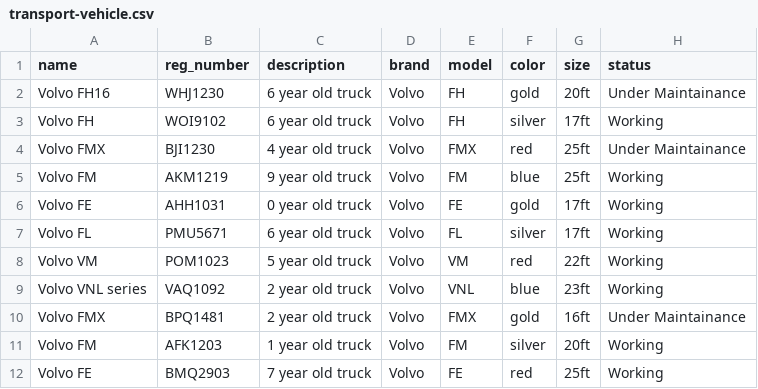
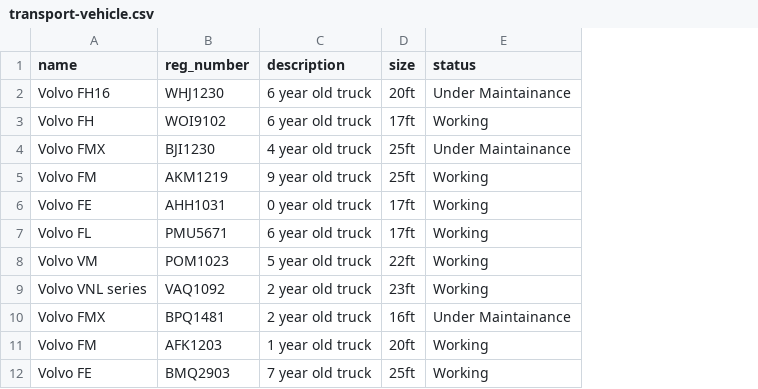
Before and after one commit to things-factory/opa-test, a CSV file: seeds/transport-vehicle.csv, drawn as a sheet; only a part is shown; the diff names each change by its address in the sheet, - before the commit and + after, or states it on an @@ line.

Commit message:
v0.0.55
update transport vehicle seeds

```diff
--- a/seeds/transport-vehicle.csv
+++ b/seeds/transport-vehicle.csv
-column D (brand), rows 2-12: all Volvo
-column E (model), rows 2-12: FH | FH | FMX | FM | FE | FL | VM | VNL | FMX | FM | FE
-column F (color), rows 2-12: gold | silver | red | blue | gold | silver | red | blue | gold | silver | red
```
Also changed, not shown: 1 other file.
